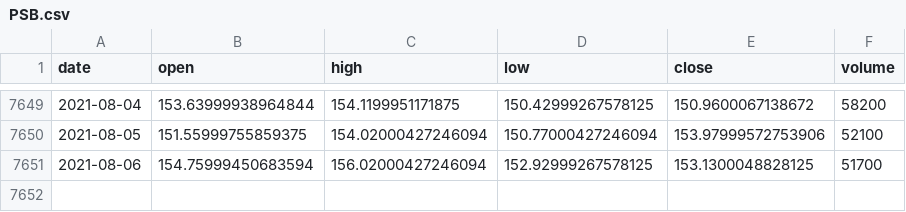
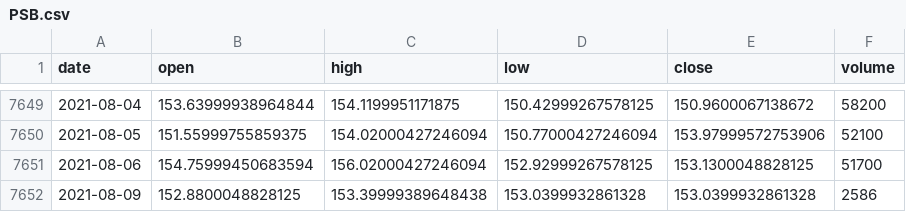
Before and after one commit to ailever/ailever, a CSV file: .fmlops/rawdata_repository/PSB.csv, drawn as a sheet; only a part is shown, gaps mark what is left out; the diff names each change by its address in the sheet, - before the commit and + after, or states it on an @@ line.

```diff
--- a/.fmlops/rawdata_repository/PSB.csv
+++ b/.fmlops/rawdata_repository/PSB.csv
+row 7652: 2021-08-09 | 152.8800048828125 | 153.39999389648438 | 153.0399932861328 | 153.0399932861328 | 2586
```
Also changed, not shown: .fmlops/rawdata_repository/COLD.csv, .fmlops/rawdata_repository/IIPR.csv, 41 other files.
